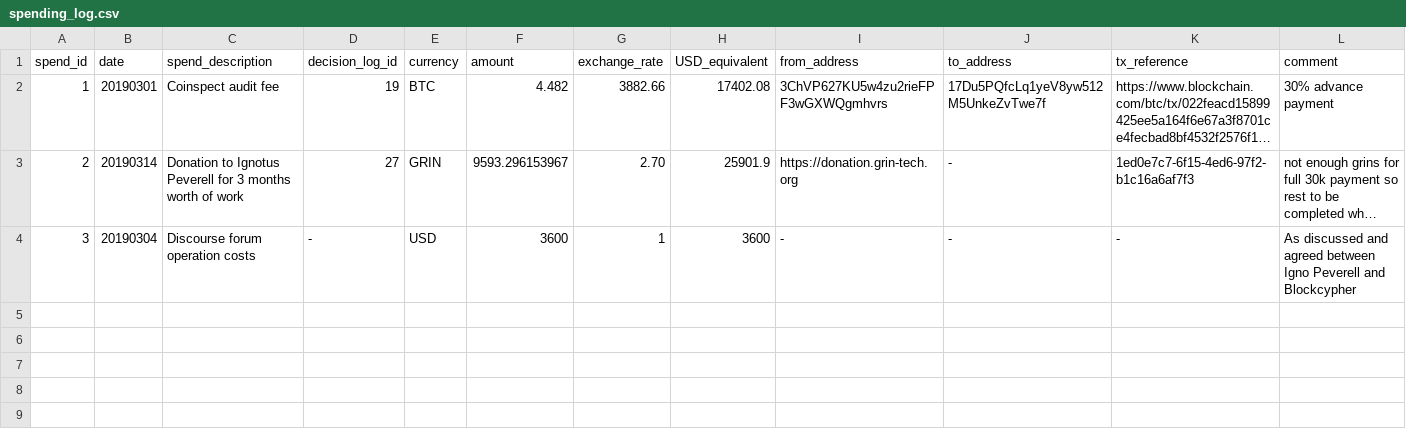
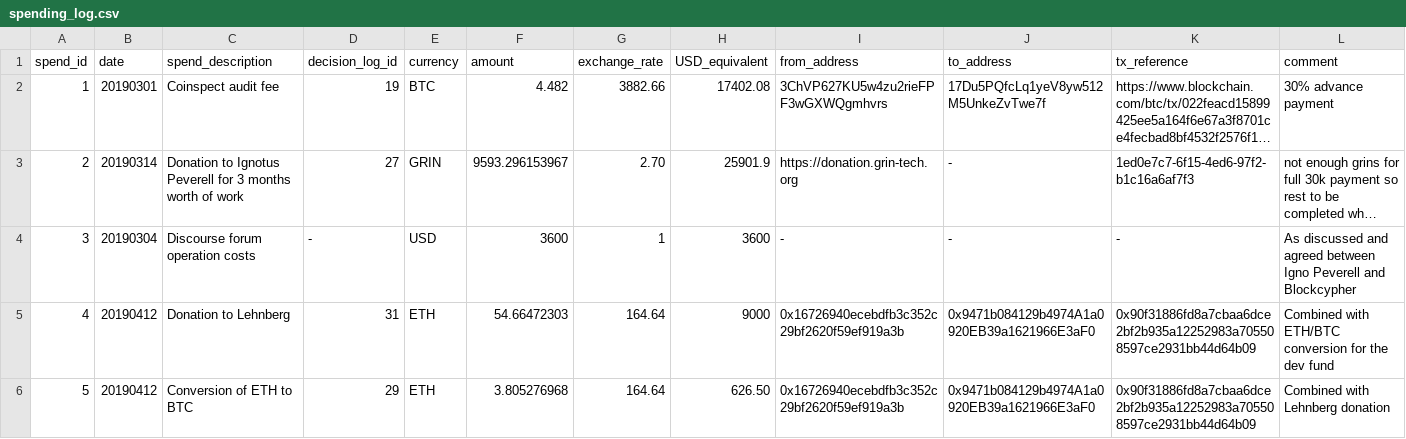
Before and after one commit to mimblewimble/grin-pm, a CSV file: financials/spending_log.csv, drawn as a sheet; long unchanged cells end in …; the diff names each change by its address in the sheet, - before the commit and + after, or states it on an @@ line.

Commit message:
add Lehnberg donation and eth conversion to financial logs  (#109)
* add lehnberg donation to spending log

* add eth conversion to spending and income logs

```diff
--- a/financials/spending_log.csv
+++ b/financials/spending_log.csv
+row 5: 4 | 20190412 | Donation to Lehnberg | 31 | ETH | 54.66472303 | 164.64 | 9000 | 0x16726940ecebdfb3c352c29bf2620f59ef919a3b | 0x9471b084129b4974A1a0920EB39a1621966E3aF0 | 0x90f31886fd8a7cbaa6dce2bf2b935a12252983a705508597ce2931bb44d64b09 | Combined with ETH/BTC conversion for the dev fund
+row 6: 5 | 20190412 | Conversion of ETH to BTC | 29 | ETH | 3.805276968 | 164.64 | 626.50 | 0x16726940ecebdfb3c352c29bf2620f59ef919a3b | 0x9471b084129b4974A1a0920EB39a1621966E3aF0 | 0x90f31886fd8a7cbaa6dce2bf2b935a12252983a705508597ce2931bb44d64b09 | Combined with Lehnberg donation
```
Also changed, not shown: financials/income_log.csv.
